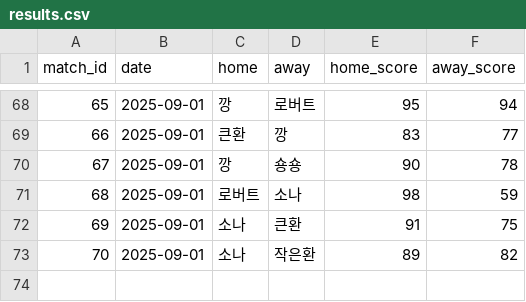
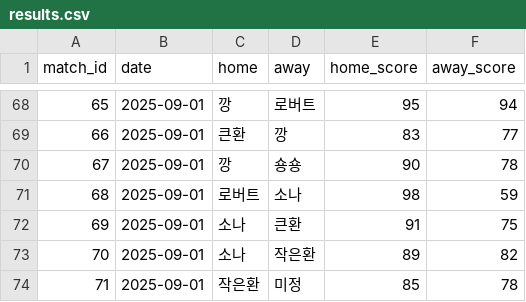
Before and after one commit to famouskawon/Castle-Combo-2025, a CSV file: results.csv, drawn as a sheet; only a part is shown, gaps mark what is left out.

Commit message:
Update results.csv

```diff
--- a/results.csv
+++ b/results.csv
@@ -73 +73,2 @@ match_id,date,home,away,home_score,away_score
 70,2025-09-01,소나,작은환,89,82
+71,2025-09-01,작은환,미정,85,78
```
